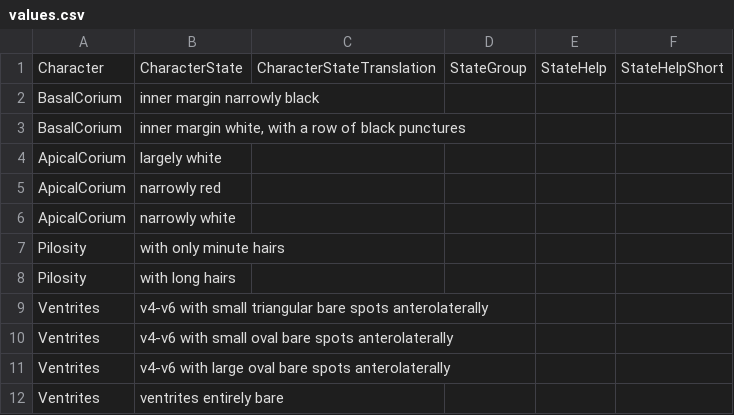
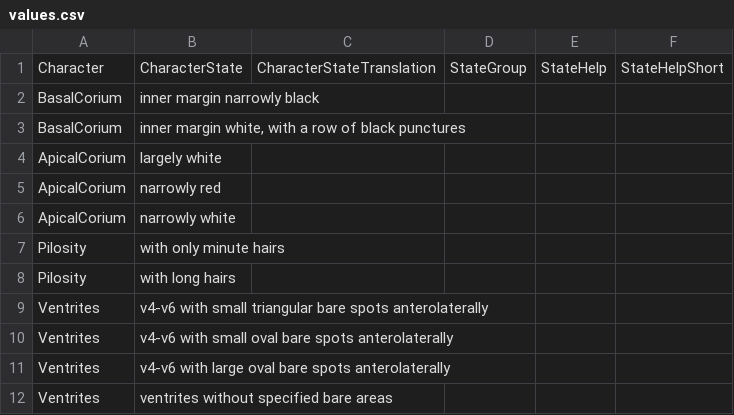
Before and after one commit to zdankowicz/homalodisca, a CSV file: identikit/kb/arhaphe/values.csv, drawn as a sheet.

Commit message:
Update values.csv

```diff
--- a/identikit/kb/arhaphe/values.csv
+++ b/identikit/kb/arhaphe/values.csv
@@ -11,2 +11,2 @@ Ventrites,v4-v6 with small oval bare spots anterolaterally,,,,
 Ventrites,v4-v6 with large oval bare spots anterolaterally,,,,
-Ventrites,ventrites entirely bare,,,,
+Ventrites,ventrites without specified bare areas,,,,
```
